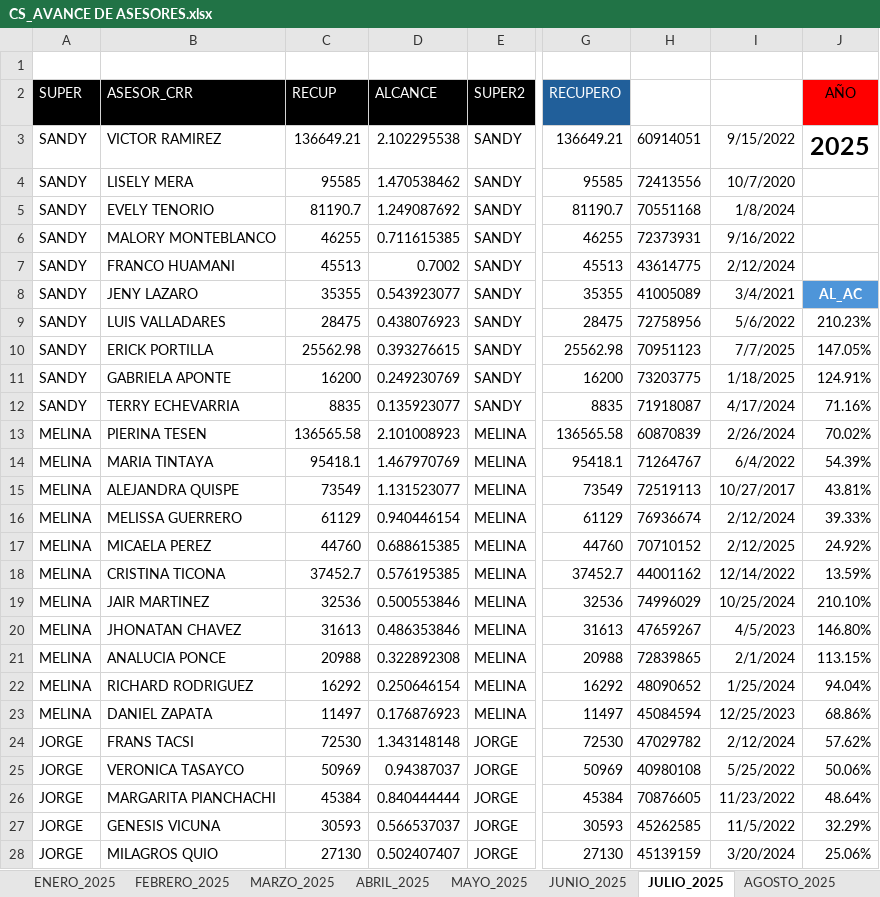
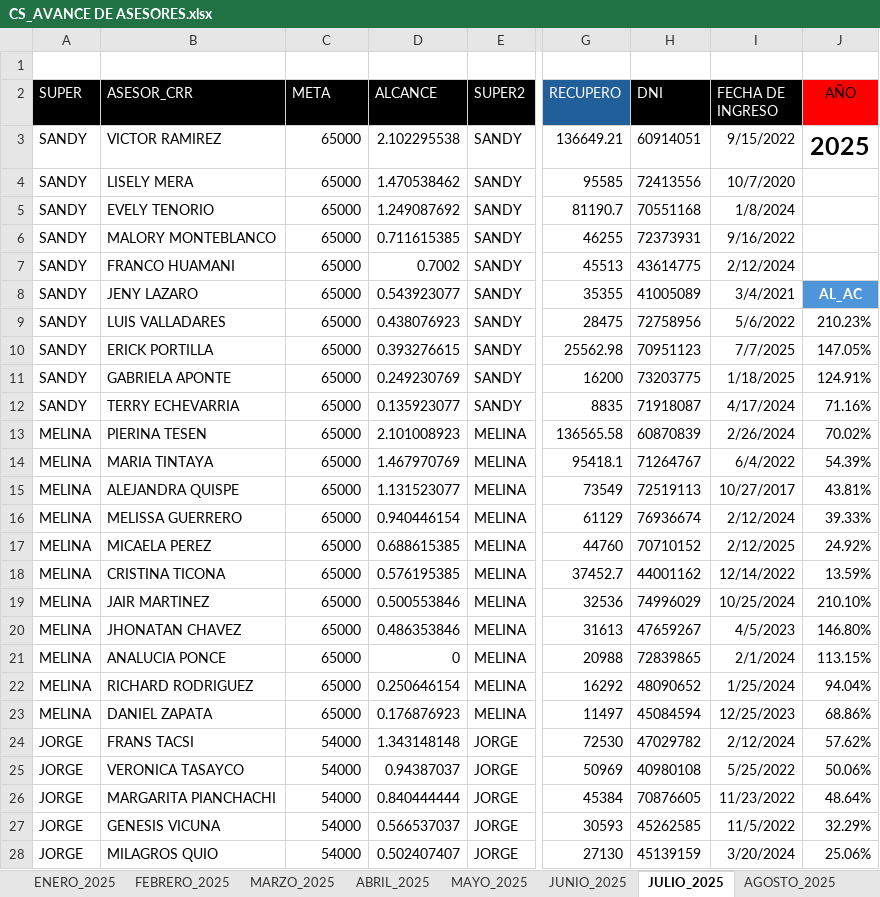
Before and after one commit to jvasquez98/Ranking, an Excel workbook: CS_AVANCE DE ASESORES.xlsx, sheet JULIO_2025, drawn as a sheet; only a part is shown, gaps mark what is left out; values as stored, in another font and other column widths than the file's, no borders; table styles not drawn; the diff covers the shown part only; the diff names each change by its address in the sheet, - before the commit and + after, or states it on an @@ line.

```diff
--- a/CS_AVANCE DE ASESORES.xlsx (sheet JULIO_2025)
+++ b/CS_AVANCE DE ASESORES.xlsx (sheet JULIO_2025)
-C2: RECUP
+C2: META
-H2:I2 fill: none
+H2:I2 fill: #000000
-C3 (META): 136649.21
+C3 (META): 65000
-C4 (META): 95585
+C4 (META): 65000
-C5 (META): 81190.7
+C5 (META): 65000
-C6 (META): 46255
+C6 (META): 65000
-C7 (META): 45513
+C7 (META): 65000
-C8 (META): 35355
+C8 (META): 65000
-C9 (META): 28475
+C9 (META): 65000
-C10 (META): 25562.98
+C10 (META): 65000
-C11 (META): 16200
+C11 (META): 65000
-C12 (META): 8835
+C12 (META): 65000
-C13 (META): 136565.58
+C13 (META): 65000
-C14 (META): 95418.1
+C14 (META): 65000
-C15 (META): 73549
+C15 (META): 65000
-C16 (META): 61129
+C16 (META): 65000
-C17 (META): 44760
+C17 (META): 65000
-C18 (META): 37452.7
+C18 (META): 65000
-C19 (META): 32536
+C19 (META): 65000
-C20 (META): 31613
+C20 (META): 65000
-C21 (META): 20988
+C21 (META): 65000
-D21 (ALCANCE): 0.322892308
+D21 (ALCANCE): 0
-C22 (META): 16292
+C22 (META): 65000
-C23 (META): 11497
+C23 (META): 65000
-C24 (META): 72530
+C24 (META): 54000
-C25 (META): 50969
+C25 (META): 54000
-C26 (META): 45384
+C26 (META): 54000
-C27 (META): 30593
+C27 (META): 54000
-C28 (META): 27130
+C28 (META): 54000
```
Also changed, not shown: 64 edited cells elsewhere in this sheet, sheet ENERO_2026, sheet JUNIO_2025, sheet DICIEMBRE_2025, sheet AGOSTO_2025, sheet NOVIEMBRE_2025, sheet OCTUBRE_2025, 5 more sheets, other sheet tabs, formulas that keep their value, 4 other files.
